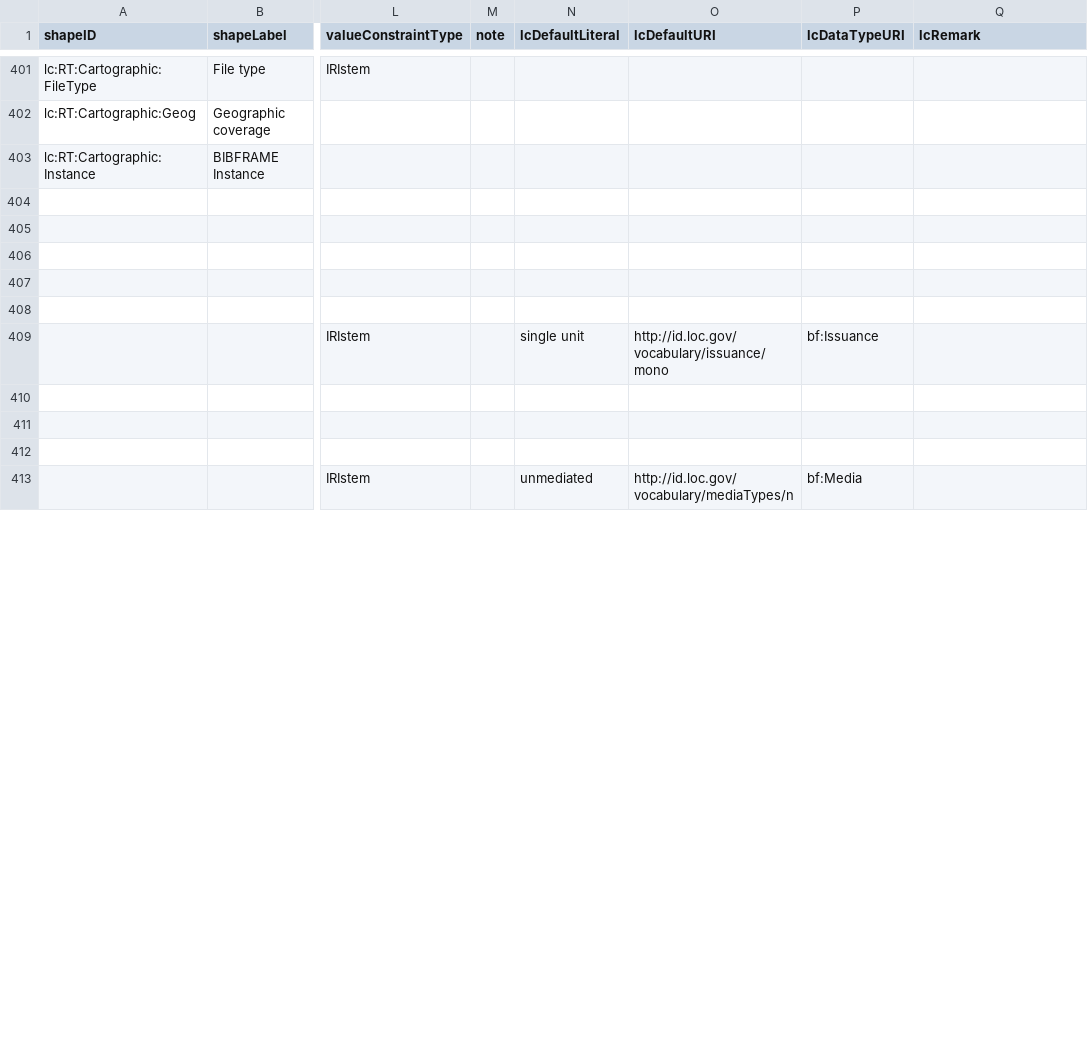
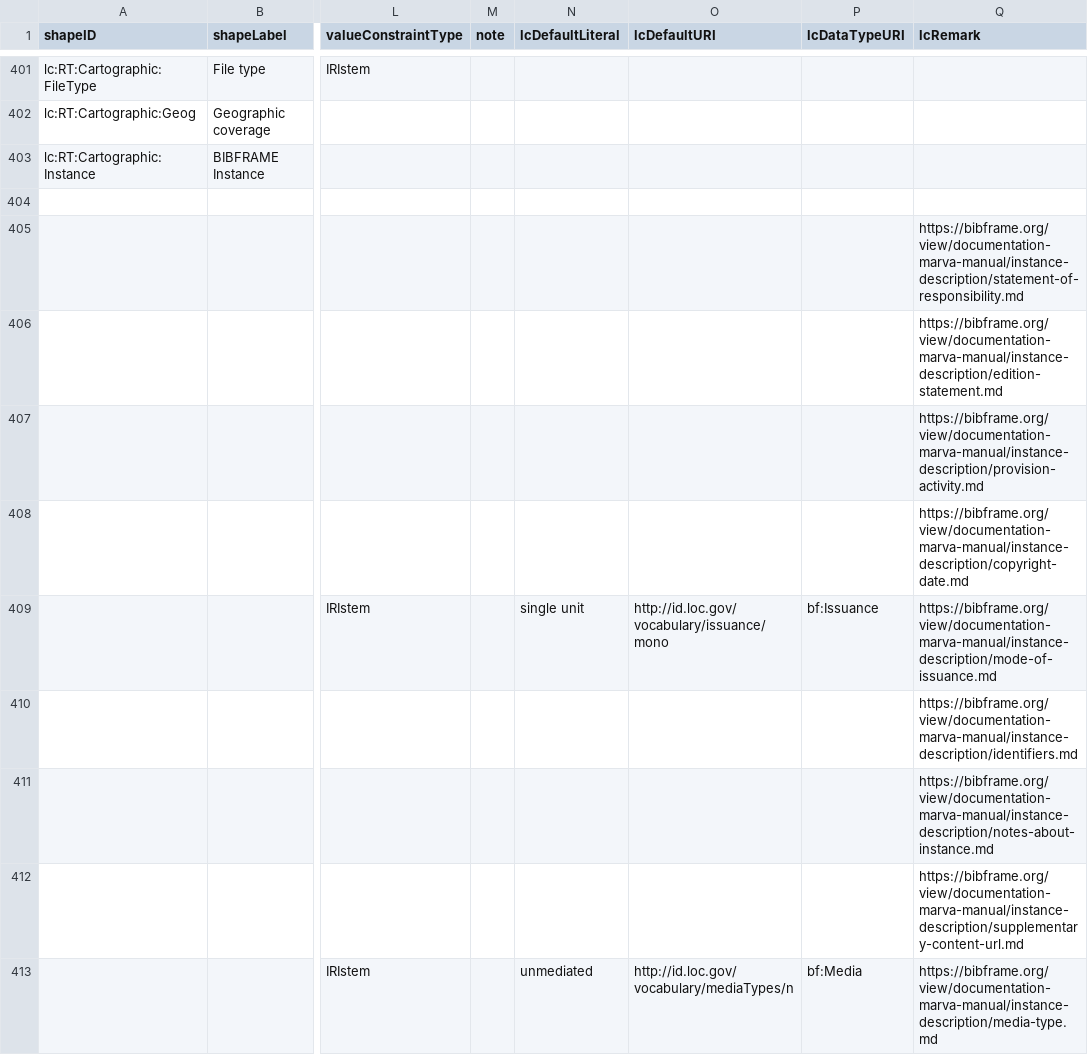
Before and after one commit to lcnetdev/marva-profiles, a CSV file: marva-stage/dctap.csv, drawn as a sheet; only a part is shown, gaps mark what is left out; the diff covers the shown part only; the diff names each change by its address in the sheet, - before the commit and + after, or states it on an @@ line.

Commit message:
Update MARVA profiles

```diff
--- a/marva-stage/dctap.csv
+++ b/marva-stage/dctap.csv
-Q405 (lcRemark): (empty)
+Q405 (lcRemark): https://bibframe.org/view/documentation-marva-manual/instance-description/statement-of-responsibility.md
-Q406 (lcRemark): (empty)
+Q406 (lcRemark): https://bibframe.org/view/documentation-marva-manual/instance-description/edition-statement.md
-Q407 (lcRemark): (empty)
+Q407 (lcRemark): https://bibframe.org/view/documentation-marva-manual/instance-description/provision-activity.md
-Q408 (lcRemark): (empty)
+Q408 (lcRemark): https://bibframe.org/view/documentation-marva-manual/instance-description/copyright-date.md
-Q409 (lcRemark): (empty)
+Q409 (lcRemark): https://bibframe.org/view/documentation-marva-manual/instance-description/mode-of-issuance.md
-Q410 (lcRemark): (empty)
+Q410 (lcRemark): https://bibframe.org/view/documentation-marva-manual/instance-description/identifiers.md
-Q411 (lcRemark): (empty)
+Q411 (lcRemark): https://bibframe.org/view/documentation-marva-manual/instance-description/notes-about-instance.md
-Q412 (lcRemark): (empty)
+Q412 (lcRemark): https://bibframe.org/view/documentation-marva-manual/instance-description/supplementary-content-url.md
-Q413 (lcRemark): (empty)
+Q413 (lcRemark): https://bibframe.org/view/documentation-marva-manual/instance-description/media-type.md
```
Also changed, not shown: 23 edited cells elsewhere in this file, marva-prod/dctap.csv, 4 other files.
